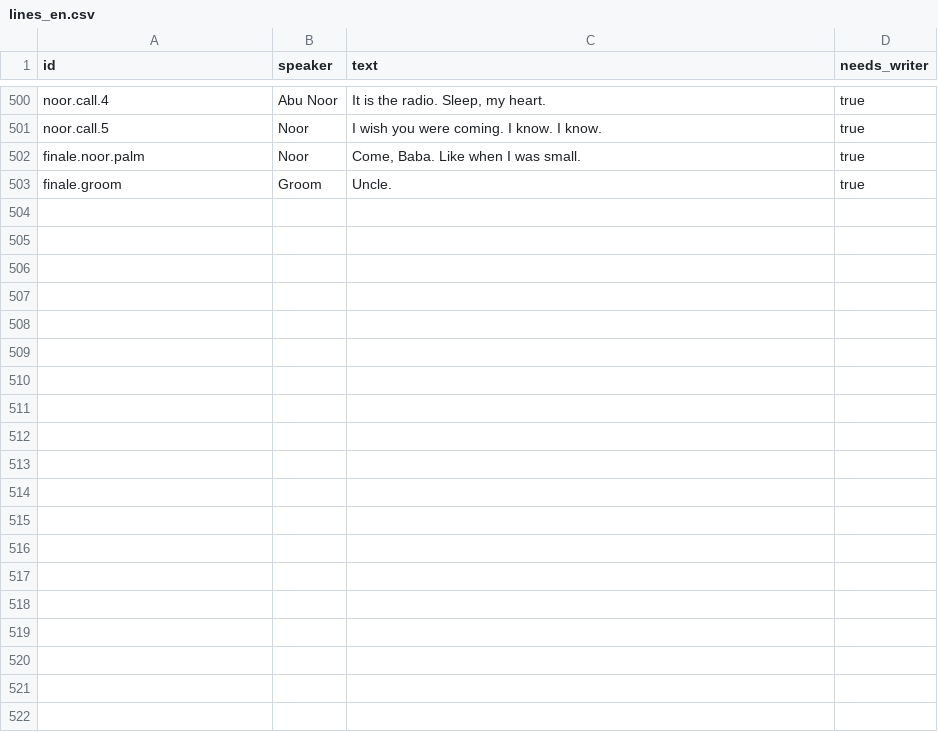
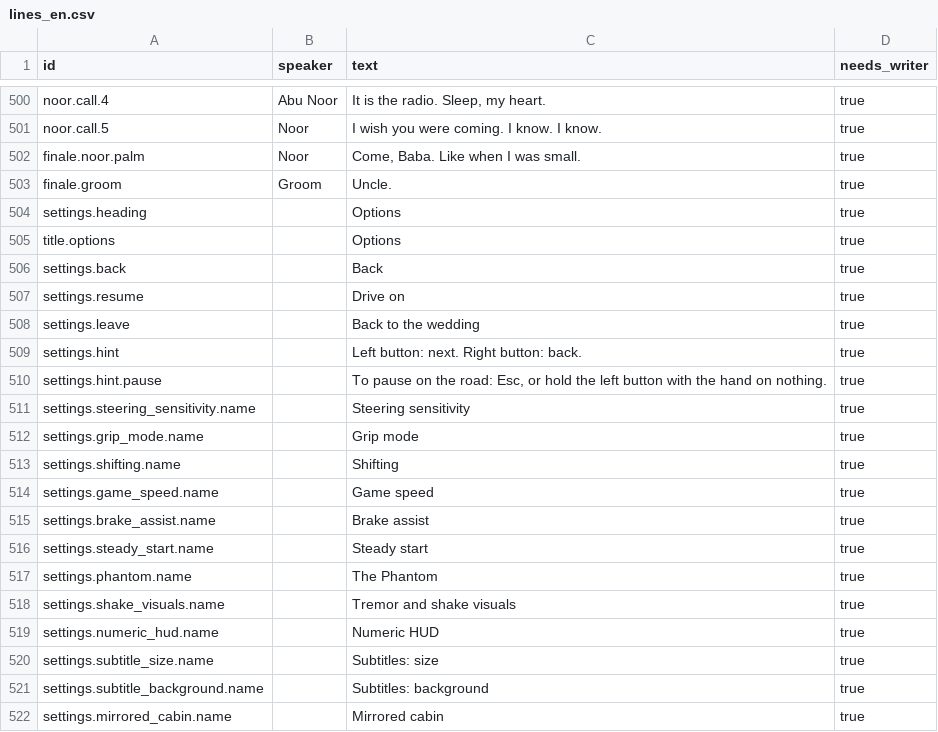
Before and after one commit to tahseenaliahmad0/I99, a CSV file: data/lines_en.csv, drawn as a sheet; only a part is shown, gaps mark what is left out; the diff covers the shown part only; the diff names each change by its address in the sheet, - before the commit and + after, or states it on an @@ line.

```diff
--- a/data/lines_en.csv
+++ b/data/lines_en.csv
+row 504: settings.heading |  | Options | true
+row 505: title.options |  | Options | true
+row 506: settings.back |  | Back | true
+row 507: settings.resume |  | Drive on | true
+row 508: settings.leave |  | Back to the wedding | true
+row 509: settings.hint |  | Left button: next. Right button: back. | true
+row 510: settings.hint.pause |  | To pause on the road: Esc, or hold the left button with the hand on nothing. | true
+row 511: settings.steering_sensitivity.name |  | Steering sensitivity | true
+row 512: settings.grip_mode.name |  | Grip mode | true
+row 513: settings.shifting.name |  | Shifting | true
+row 514: settings.game_speed.name |  | Game speed | true
+row 515: settings.brake_assist.name |  | Brake assist | true
+row 516: settings.steady_start.name |  | Steady start | true
+row 517: settings.phantom.name |  | The Phantom | true
+row 518: settings.shake_visuals.name |  | Tremor and shake visuals | true
+row 519: settings.numeric_hud.name |  | Numeric HUD | true
+row 520: settings.subtitle_size.name |  | Subtitles: size | true
+row 521: settings.subtitle_background.name |  | Subtitles: background | true
+row 522: settings.mirrored_cabin.name |  | Mirrored cabin | true
```
Also changed, not shown: 10 added rows elsewhere in this file, data/lines_ar.csv, 33 other files.
